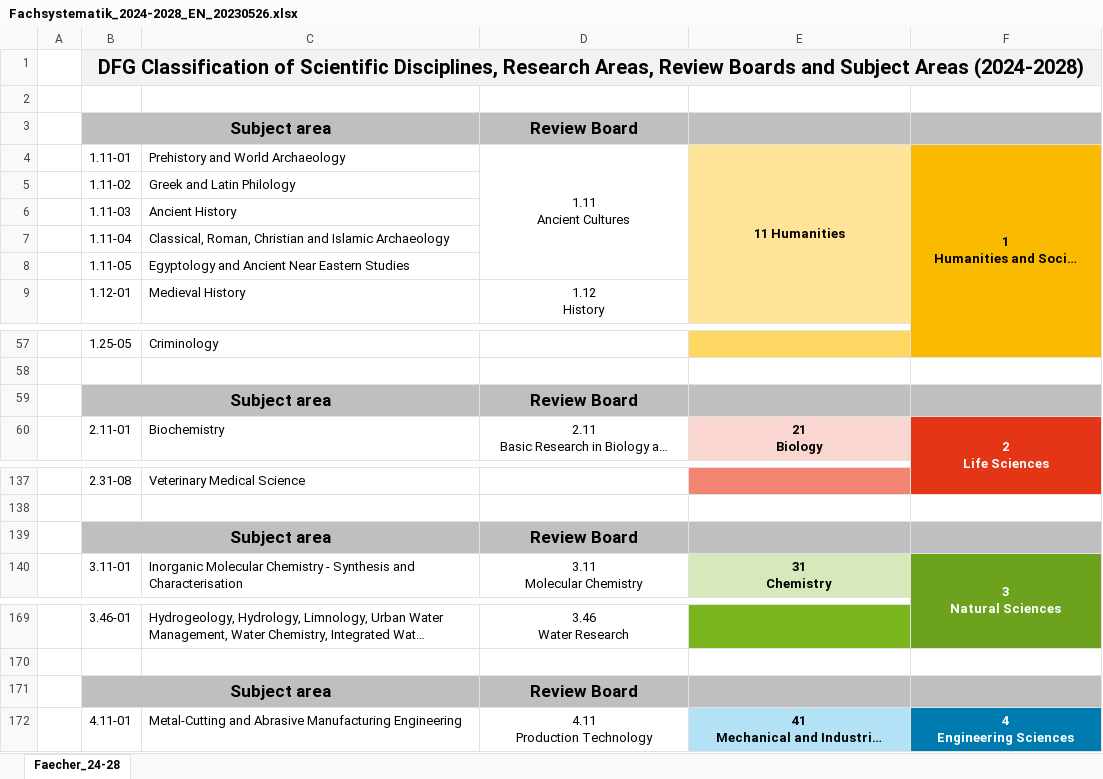
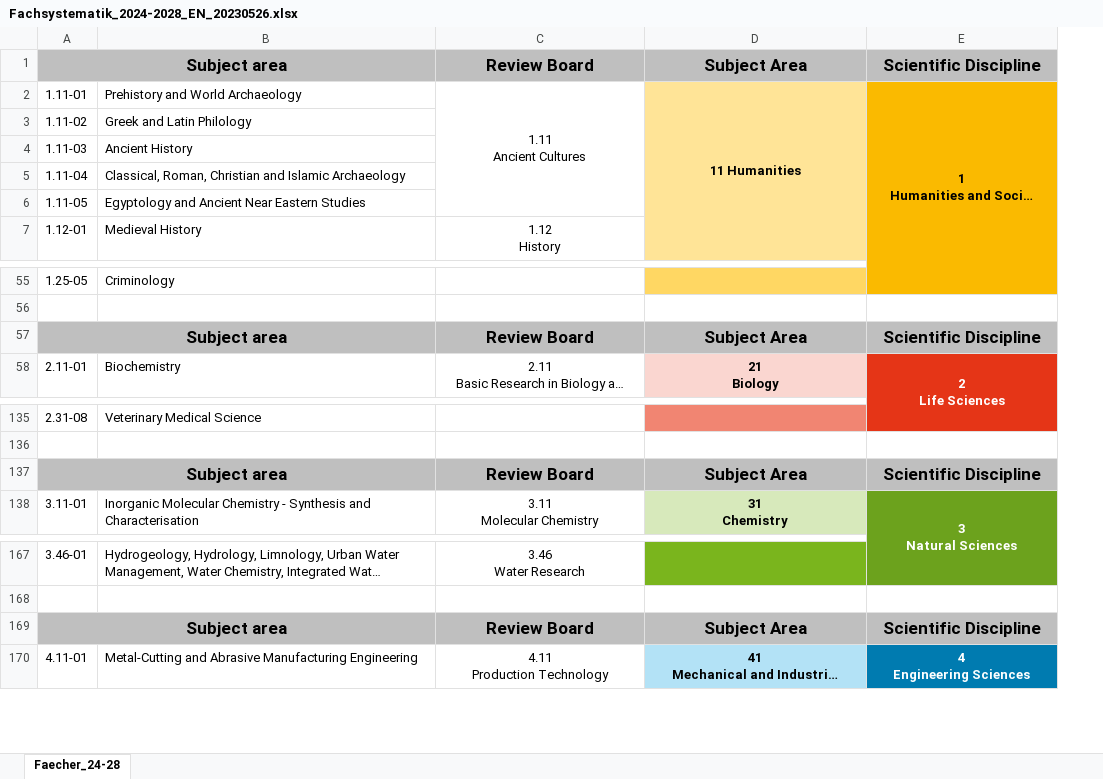
Before and after one commit to tibonto/DFG-Fachsystematik-Ontology, an Excel workbook: csv/2024-2028/Fachsystematik_2024-2028_EN_20230526.xlsx, sheet Faecher_24-28, drawn as a sheet; only a part is shown, gaps mark what is left out; long unchanged cells end in …; values as stored, in another font and other column widths than the file's, no borders; removed rows and columns are numbered as before the commit, all else as after; the diff names each change by its address in the sheet, - before the commit and + after, or states it on an @@ line.

Commit message:
xlsx edits from before, now in commit

```diff
--- a/csv/2024-2028/Fachsystematik_2024-2028_EN_20230526.xlsx (sheet Faecher_24-28)
+++ b/csv/2024-2028/Fachsystematik_2024-2028_EN_20230526.xlsx (sheet Faecher_24-28)
-column A, empty
-row 1:  | DFG Classification of Scientific Disciplines, Research Areas, Review Boards and Subject Areas (2024-2028)
-row 2: (empty)
-B1 fill: #BFBFBF
+B1 fill: none
-D1: (empty)
+D1: Subject Area
-E1: (empty)
+E1: Scientific Discipline
-D57: (empty)
+D57: Subject Area
-E57: (empty)
+E57: Scientific Discipline
-D137: (empty)
+D137: Subject Area
-E137: (empty)
+E137: Scientific Discipline
-D169: (empty)
+D169: Subject Area
-E169: (empty)
+E169: Scientific Discipline
```
Also changed, not shown: csv/2024-2028/Fachsystematik_2024-2028_20230526.xlsx.
